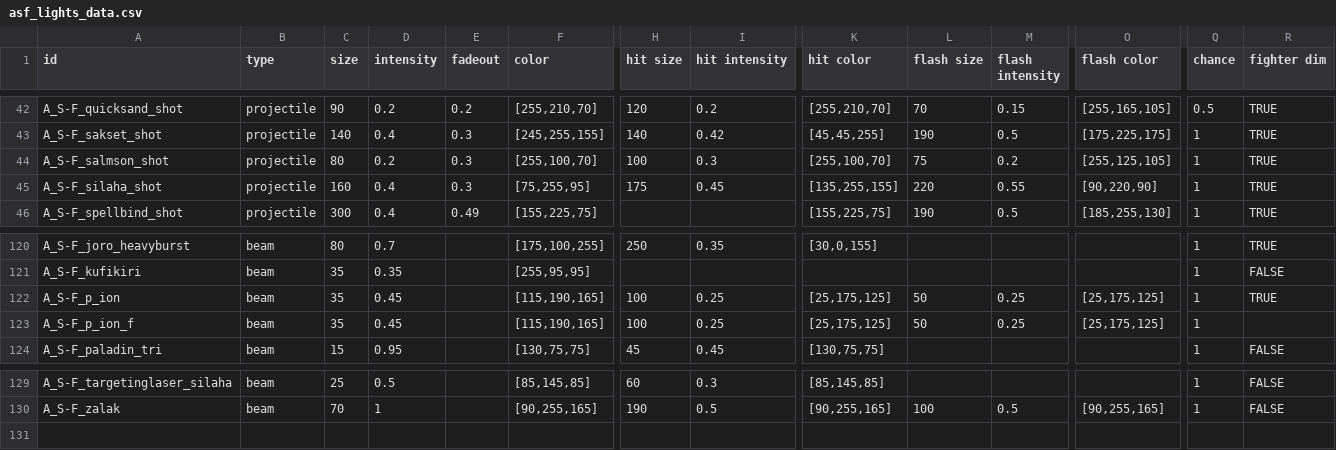
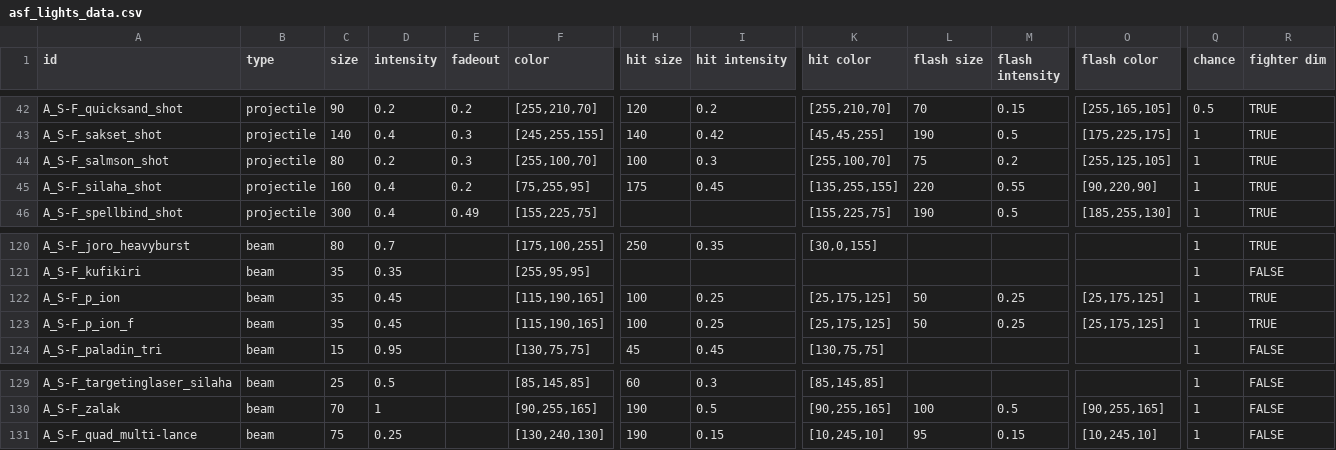
Before and after one commit to Bare-Poles/A_S-F, a CSV file: data/config/asf_lights_data.csv, drawn as a sheet; only a part is shown, gaps mark what is left out; rows hold the shown columns only; the diff names each change by its address in the sheet, - before the commit and + after, or states it on an @@ line.

```diff
--- a/data/config/asf_lights_data.csv
+++ b/data/config/asf_lights_data.csv
-E45 (fadeout): 0.3
+E45 (fadeout): 0.2
-R123 (fighter dim): (empty)
+R123 (fighter dim): TRUE
+row 131: A_S-F_quad_multi-lance | beam | 75 | 0.25 |  | [130,240,130] | 190 | 0.15 | [10,245,10] | 95 | 0.15 | [10,245,10] | 1 | FALSE
```
Also changed, not shown: data/campaign/special_items.csv, data/hulls/ship_data.csv, 53 other files.
